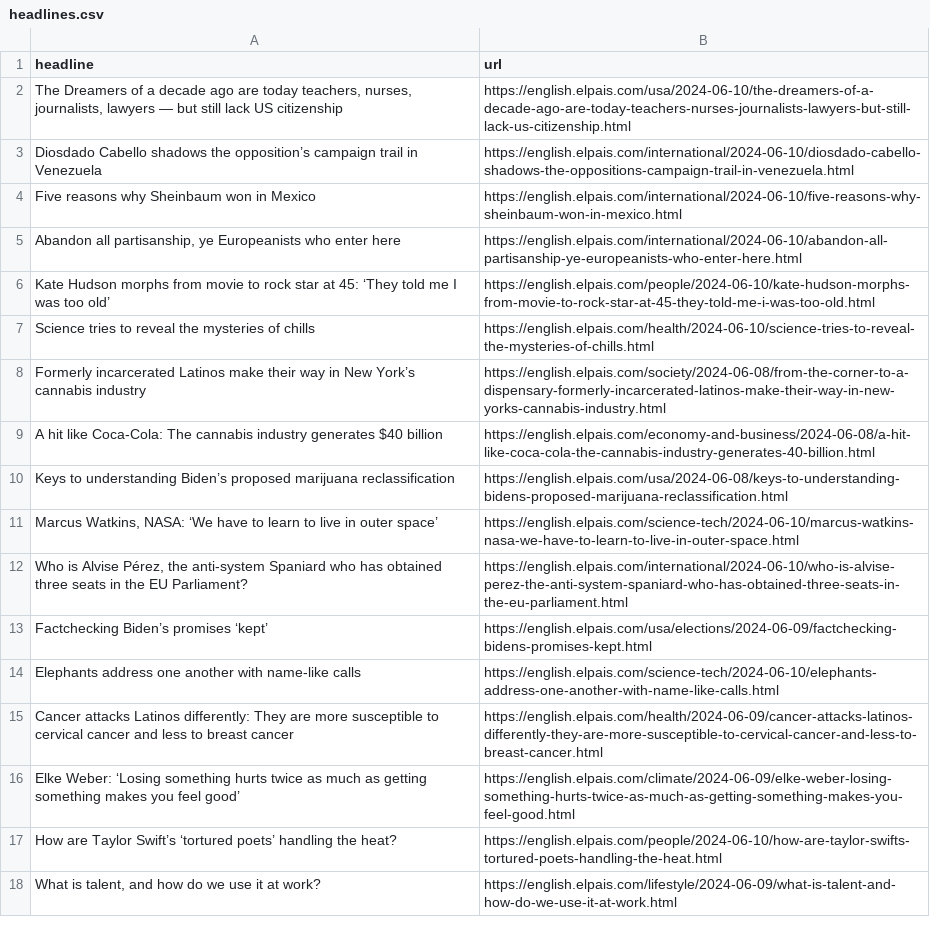
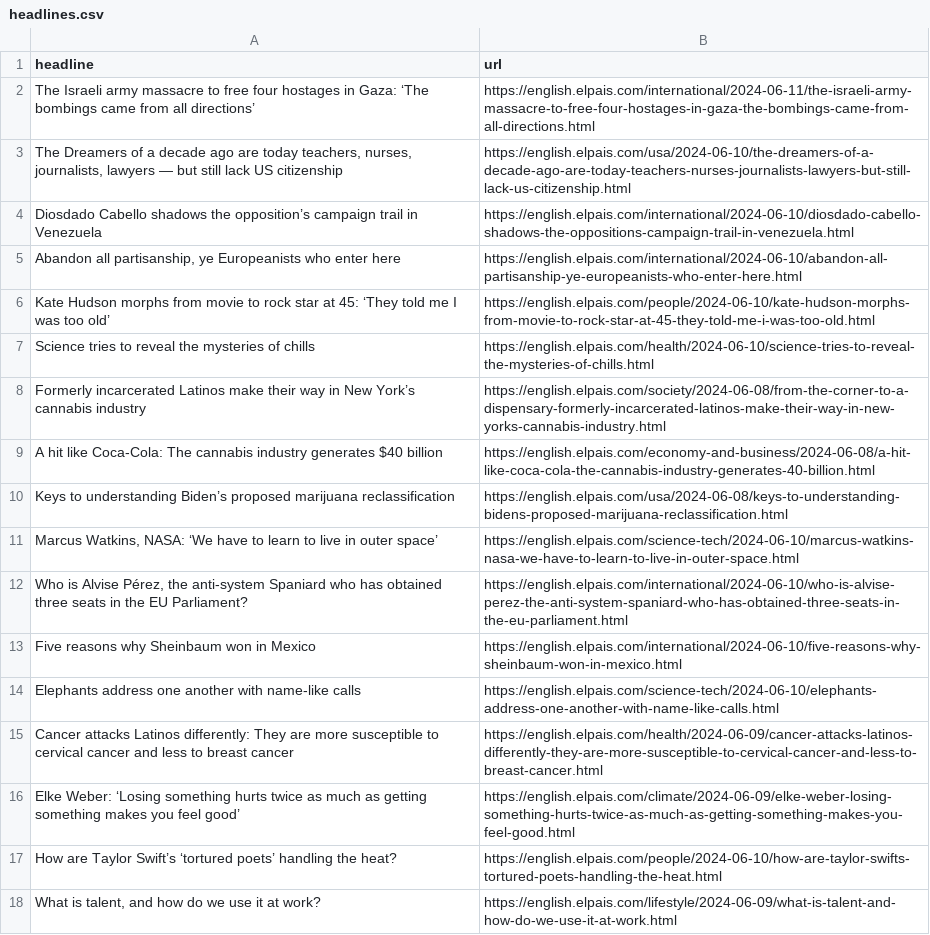
Before and after one commit to jsoma/el-pais-scraper, a CSV file: headlines.csv, drawn as a sheet; only a part is shown.

```diff
--- a/headlines.csv
+++ b/headlines.csv
@@ -1,5 +1,5 @@
 headline,url
+The Israeli army massacre to free four hostages in Gaza: ‘The bombings came from all directions’,https://english.elpais.com/international/2024-06-11/the-israeli-army-massacre-to-free-four-hostages-in-gaza-the-bombings-came-from-all-directions.html
 "The Dreamers of a decade ago are today teachers, nurses, journalists, lawyers — but still lack US citizenship",https://english.elpais.com/usa/2024-06-10/the-dreamers-of-a-decade-ago-are-today-teachers-nurses-journalists-lawyers-but-still-lack-us-citizenship.html
 Diosdado Cabello shadows the opposition’s campaign trail in Venezuela,https://english.elpais.com/international/2024-06-10/diosdado-cabello-shadows-the-oppositions-campaign-trail-in-venezuela.html
-Five reasons why Sheinbaum won in Mexico,https://english.elpais.com/international/2024-06-10/five-reasons-why-sheinbaum-won-in-mexico.html
 "Abandon all partisanship, ye Europeanists who enter here",https://english.elpais.com/international/2024-06-10/abandon-all-partisanship-ye-europeanists-who-enter-here.html
@@ -12,3 +12,3 @@ Keys to understanding Biden’s proposed marijuana reclassification,https://engl
 "Who is Alvise Pérez, the anti-system Spaniard who has obtained three seats in the EU Parliament?",https://english.elpais.com/international/2024-06-10/who-is-alvise-perez-the-anti-system-spaniard-who-has-obtained-three-seats-in-the-eu-parliament.html
-Factchecking Biden’s promises ‘kept’,https://english.elpais.com/usa/elections/2024-06-09/factchecking-bidens-promises-kept.html
+Five reasons why Sheinbaum won in Mexico,https://english.elpais.com/international/2024-06-10/five-reasons-why-sheinbaum-won-in-mexico.html
 Elephants address one another with name-like calls,https://english.elpais.com/science-tech/2024-06-10/elephants-address-one-another-with-name-like-calls.html
```
